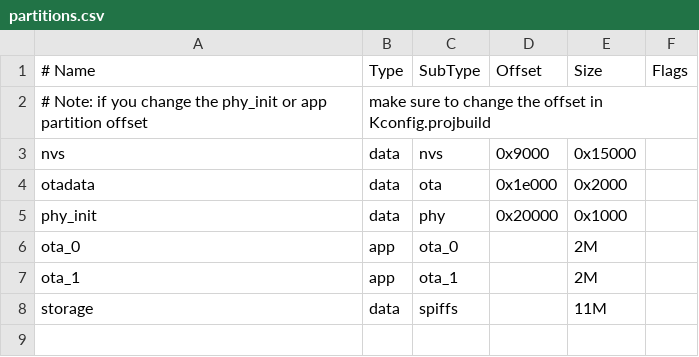
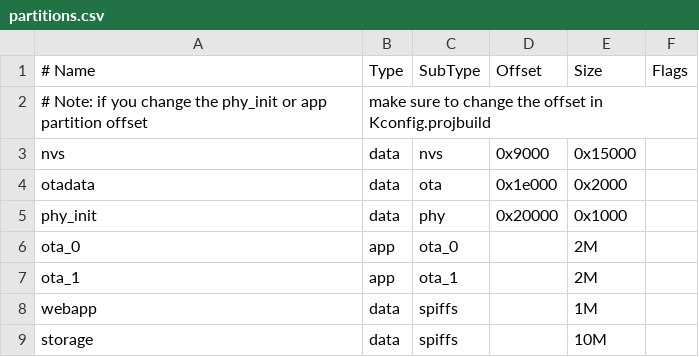
Before and after one commit to Hamlabs/ArcticTracker-ESP32, a CSV file: partitions.csv, drawn as a sheet.

Commit message:
SSL webserver, fileserver, webapp

```diff
--- a/partitions.csv
+++ b/partitions.csv
@@ -7,2 +7,3 @@ ota_0,    app,  ota_0,   ,         2M,
 ota_1,    app,  ota_1,   ,         2M,
-storage,  data, spiffs,  ,         11M
+webapp,   data, spiffs,  ,         1M,
+storage,  data, spiffs,  ,         10M
```
Also changed, not shown: 29 other files.
